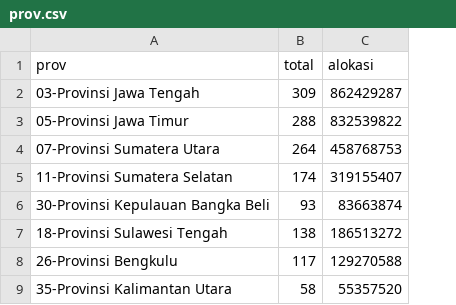
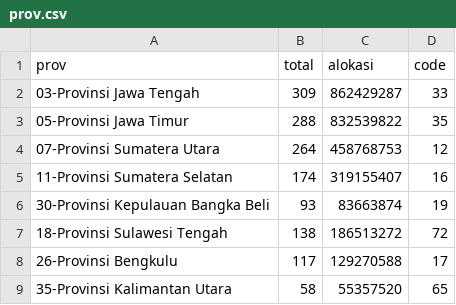
Before and after one commit to mahdanahmad/bappenas-ipd, a CSV file: public/data/prov.csv, drawn as a sheet; only a part is shown; the diff names each change by its address in the sheet, - before the commit and + after, or states it on an @@ line.

Commit message:
add code to prov

```diff
--- a/public/data/prov.csv
+++ b/public/data/prov.csv
+column D (code), rows 2-9: 33 | 35 | 12 | 16 | 19 | 72 | 17 | 65
```
